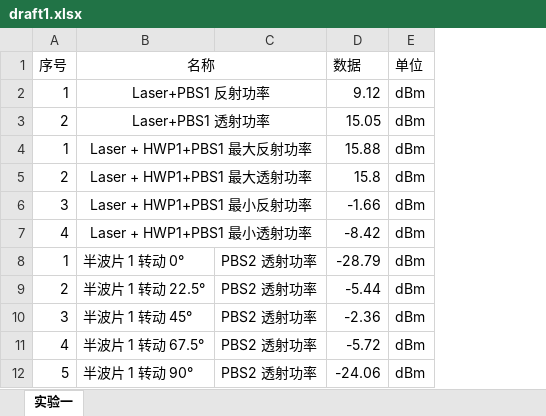
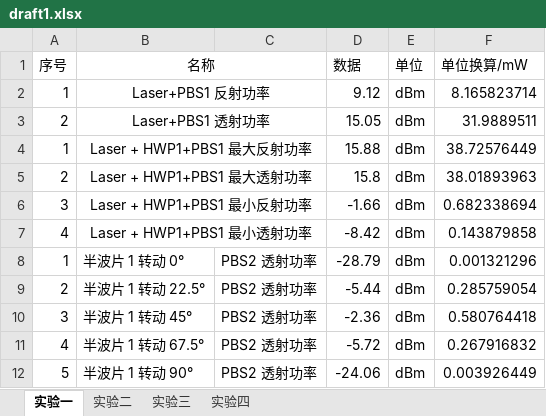
Before and after one commit to TaLEsCuber/CoLabR, an Excel workbook: APLabR/APL1-3/data/draft1.xlsx, sheet 实验一, drawn as a sheet; only a part is shown; values as stored, in another font and other column widths than the file's, no borders; the diff names each change by its address in the sheet, - before the commit and + after, or states it on an @@ line.

```diff
--- a/APLabR/APL1-3/data/draft1.xlsx (sheet 实验一)
+++ b/APLabR/APL1-3/data/draft1.xlsx (sheet 实验一)
+sheet tab: 实验二
+sheet tab: 实验三
+sheet tab: 实验四
+column F (单位换算/mW), rows 2-12: 8.165823714 | 31.9889511 | 38.72576449 | 38.01893963 | 0.682338694 | 0.143879858 | 0.001321296 | 0.285759054 | 0.580764418 | 0.267916832 | 0.003926449
```
Also changed, not shown: 1 other file.
